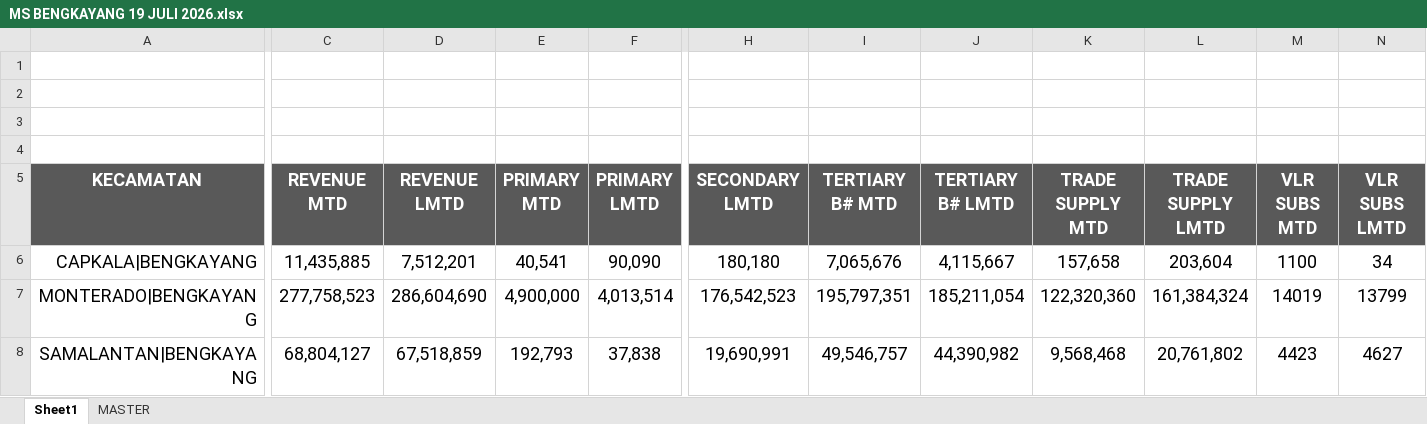
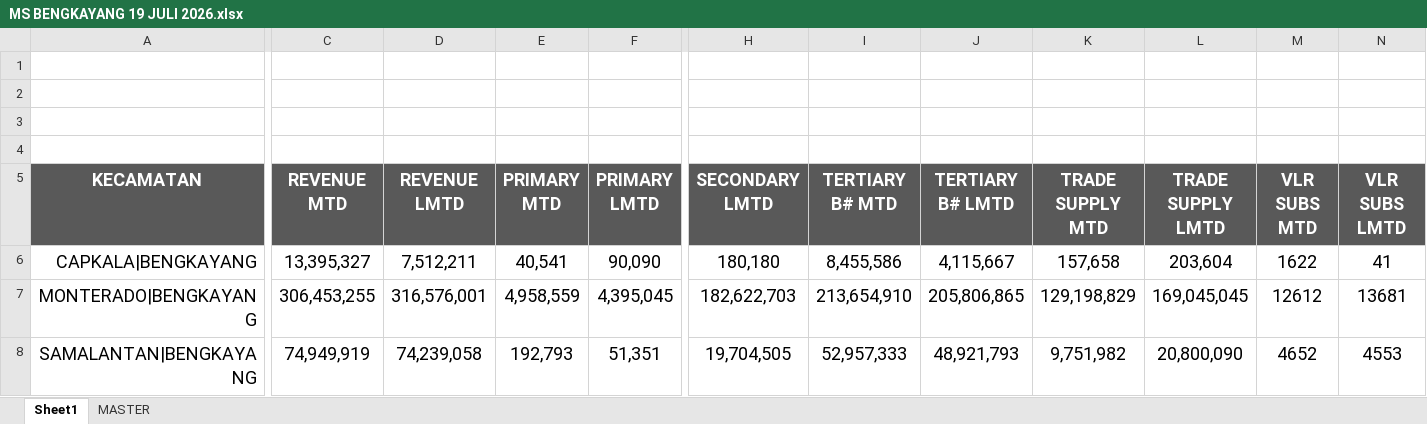
Before and after one commit to heryirwansyah05-cpu/Dashboard_Bengkayang, an Excel workbook: MS BENGKAYANG 19 JULI 2026.xlsx, sheet Sheet1, drawn as a sheet; only a part is shown, gaps mark what is left out; values as stored, in another font and other column widths than the file's, no borders; the diff covers the shown part only; the diff names each change by its address in the sheet, - before the commit and + after, or states it on an @@ line.

```diff
--- a/MS BENGKAYANG 19 JULI 2026.xlsx (sheet Sheet1)
+++ b/MS BENGKAYANG 19 JULI 2026.xlsx (sheet Sheet1)
-C6 (REVENUE MTD): 11,435,885
+C6 (REVENUE MTD): 13,395,327
-D6 (REVENUE LMTD): 7,512,201
+D6 (REVENUE LMTD): 7,512,211
-I6 (TERTIARY B# MTD): 7,065,676
+I6 (TERTIARY B# MTD): 8,455,586
-M6 (VLR SUBS MTD): 1100
+M6 (VLR SUBS MTD): 1622
-N6 (VLR SUBS LMTD): 34
+N6 (VLR SUBS LMTD): 41
-C7 (REVENUE MTD): 277,758,523
+C7 (REVENUE MTD): 306,453,255
-D7 (REVENUE LMTD): 286,604,690
+D7 (REVENUE LMTD): 316,576,001
-E7 (PRIMARY MTD): 4,900,000
+E7 (PRIMARY MTD): 4,958,559
-F7 (PRIMARY LMTD): 4,013,514
+F7 (PRIMARY LMTD): 4,395,045
-H7 (SECONDARY LMTD): 176,542,523
+H7 (SECONDARY LMTD): 182,622,703
-I7 (TERTIARY B# MTD): 195,797,351
+I7 (TERTIARY B# MTD): 213,654,910
-J7 (TERTIARY B# LMTD): 185,211,054
+J7 (TERTIARY B# LMTD): 205,806,865
-K7 (TRADE SUPPLY MTD): 122,320,360
+K7 (TRADE SUPPLY MTD): 129,198,829
-L7 (TRADE SUPPLY LMTD): 161,384,324
+L7 (TRADE SUPPLY LMTD): 169,045,045
-M7 (VLR SUBS MTD): 14019
+M7 (VLR SUBS MTD): 12612
-N7 (VLR SUBS LMTD): 13799
+N7 (VLR SUBS LMTD): 13681
-C8 (REVENUE MTD): 68,804,127
+C8 (REVENUE MTD): 74,949,919
-D8 (REVENUE LMTD): 67,518,859
+D8 (REVENUE LMTD): 74,239,058
-F8 (PRIMARY LMTD): 37,838
+F8 (PRIMARY LMTD): 51,351
-H8 (SECONDARY LMTD): 19,690,991
+H8 (SECONDARY LMTD): 19,704,505
-I8 (TERTIARY B# MTD): 49,546,757
+I8 (TERTIARY B# MTD): 52,957,333
-J8 (TERTIARY B# LMTD): 44,390,982
+J8 (TERTIARY B# LMTD): 48,921,793
-K8 (TRADE SUPPLY MTD): 9,568,468
+K8 (TRADE SUPPLY MTD): 9,751,982
-L8 (TRADE SUPPLY LMTD): 20,761,802
+L8 (TRADE SUPPLY LMTD): 20,800,090
-M8 (VLR SUBS MTD): 4423
+M8 (VLR SUBS MTD): 4652
-N8 (VLR SUBS LMTD): 4627
+N8 (VLR SUBS LMTD): 4553
```
Also changed, not shown: 127 edited cells elsewhere in this sheet, sheet MASTER, DETAIL OUTLET.xlsx, SITE MONITORING.xlsx, 1 other file.
